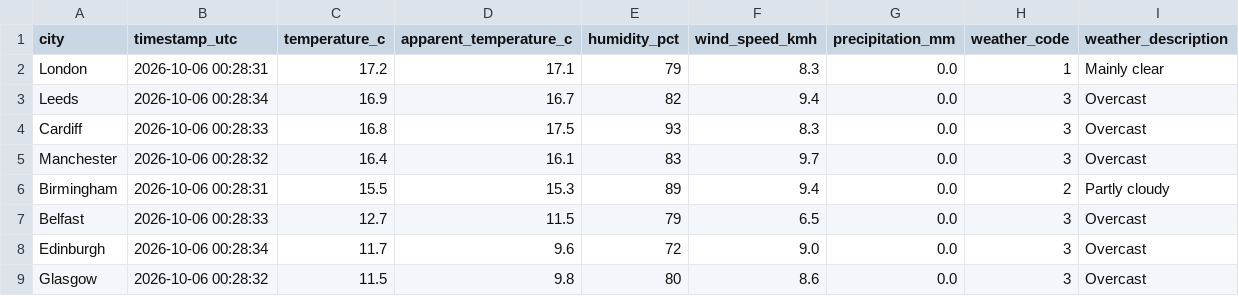
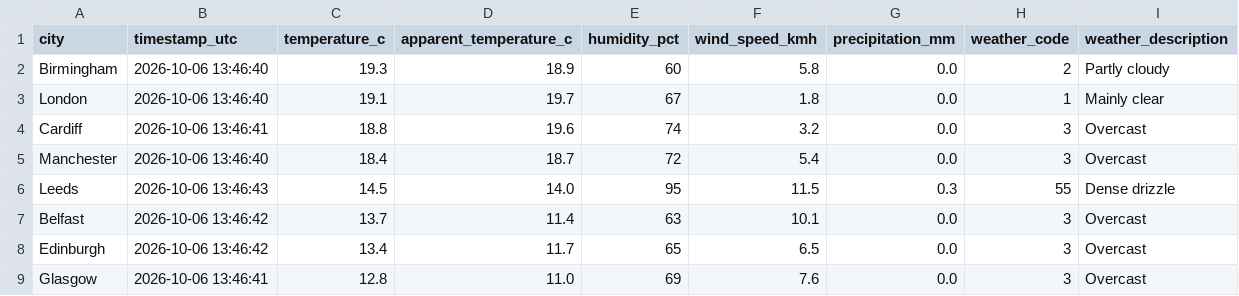
Before and after one commit to Patthur/UK-Weather-Pipeline, a CSV file: data/latest_snapshot.csv, drawn as a sheet.

```diff
--- a/data/latest_snapshot.csv
+++ b/data/latest_snapshot.csv
@@ -1,9 +1,9 @@
 city,timestamp_utc,temperature_c,apparent_temperature_c,humidity_pct,wind_speed_kmh,precipitation_mm,weather_code,weather_description
-London,2026-10-06 00:28:31,17.2,17.1,79,8.3,0.0,1,Mainly clear
-Leeds,2026-10-06 00:28:34,16.9,16.7,82,9.4,0.0,3,Overcast
-Cardiff,2026-10-06 00:28:33,16.8,17.5,93,8.3,0.0,3,Overcast
-Manchester,2026-10-06 00:28:32,16.4,16.1,83,9.7,0.0,3,Overcast
-Birmingham,2026-10-06 00:28:31,15.5,15.3,89,9.4,0.0,2,Partly cloudy
-Belfast,2026-10-06 00:28:33,12.7,11.5,79,6.5,0.0,3,Overcast
-Edinburgh,2026-10-06 00:28:34,11.7,9.6,72,9.0,0.0,3,Overcast
-Glasgow,2026-10-06 00:28:32,11.5,9.8,80,8.6,0.0,3,Overcast
+Birmingham,2026-10-06 13:46:40,19.3,18.9,60,5.8,0.0,2,Partly cloudy
+London,2026-10-06 13:46:40,19.1,19.7,67,1.8,0.0,1,Mainly clear
+Cardiff,2026-10-06 13:46:41,18.8,19.6,74,3.2,0.0,3,Overcast
+Manchester,2026-10-06 13:46:40,18.4,18.7,72,5.4,0.0,3,Overcast
+Leeds,2026-10-06 13:46:43,14.5,14.0,95,11.5,0.3,55,Dense drizzle
+Belfast,2026-10-06 13:46:42,13.7,11.4,63,10.1,0.0,3,Overcast
+Edinburgh,2026-10-06 13:46:42,13.4,11.7,65,6.5,0.0,3,Overcast
+Glasgow,2026-10-06 13:46:41,12.8,11.0,69,7.6,0.0,3,Overcast
```
Also changed, not shown: data/city_averages.csv, data/weather_history.csv, 1 other file.
